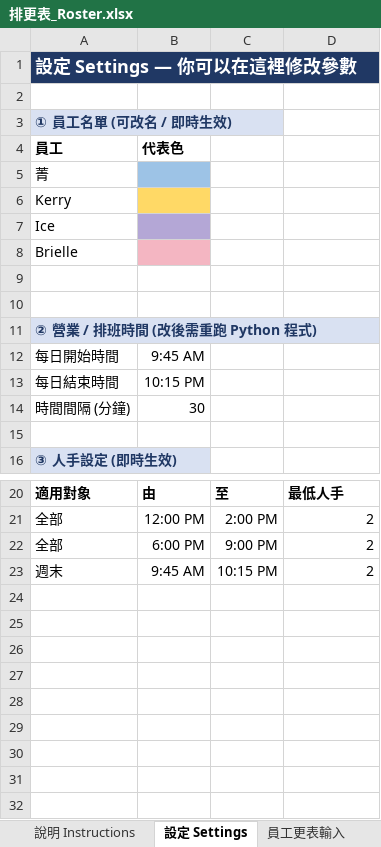
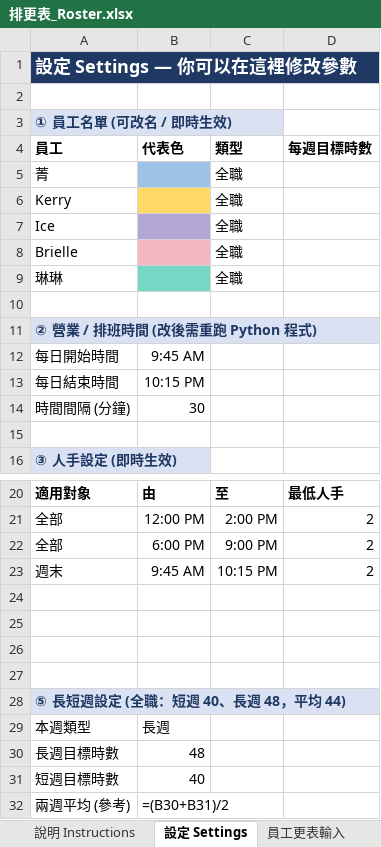
Before and after one commit to martin1271/default, an Excel workbook: 排更表_Roster.xlsx, sheet 設定 Settings, drawn as a sheet; only a part is shown, gaps mark what is left out; values as stored, in another font and other column widths than the file's, no borders; formulas without a stored value are shown as written; the diff names each change by its address in the sheet, - before the commit and + after, or states it on an @@ line.

```diff
--- a/排更表_Roster.xlsx (sheet 設定 Settings)
+++ b/排更表_Roster.xlsx (sheet 設定 Settings)
-C4: (empty)
+C4: 類型
-D4: (empty)
+D4: 每週目標時數
-C5:C8 (類型): (empty)
+C5:C8 (類型): 全職
-row 9: (empty)
+row 9: 琳琳 |  | 全職
-B9 fill: none
+B9 fill: #76D7C4
+row 24: (empty)
+row 25: (empty)
+row 26: (empty)
+row 27: (empty)
+row 28: ⑤ 長短週設定 (全職：短週 40、長週 48，平均 44)
+row 29: 本週類型 | 長週
+row 30: 長週目標時數 | 48
+row 31: 短週目標時數 | 40
+row 32: 兩週平均 (參考) | =(B30+B31)/2
```
Also changed, not shown: sheet 主排更表, sheet Summary, sheet 員工更表輸入, sheet 說明 Instructions, 1 other file.
